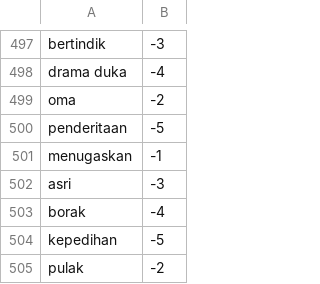
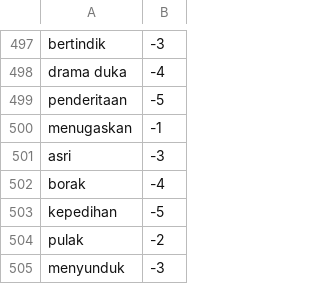
Before and after one commit to royraflesmatorangpasaribu/model-hate-speech, a CSV file: lexicon_negative.csv, drawn as a sheet; only a part is shown, gaps mark what is left out; the shorter side is filled out with more unchanged rows; the diff names each change by its address in the sheet, - before the commit and + after, or states it on an @@ line.

Commit message:
Update lexicon_negative.csv

```diff
--- a/lexicon_negative.csv
+++ b/lexicon_negative.csv
-row 499: oma | -2
```
